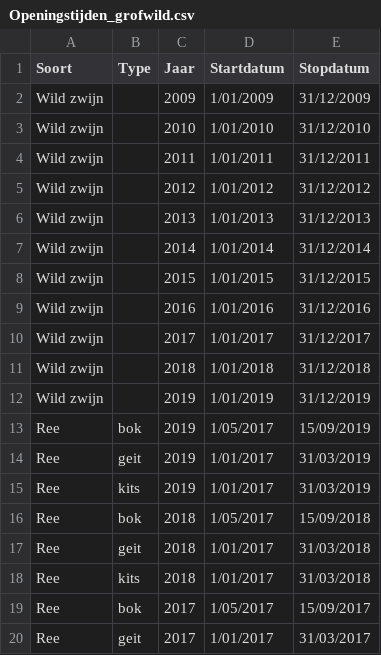
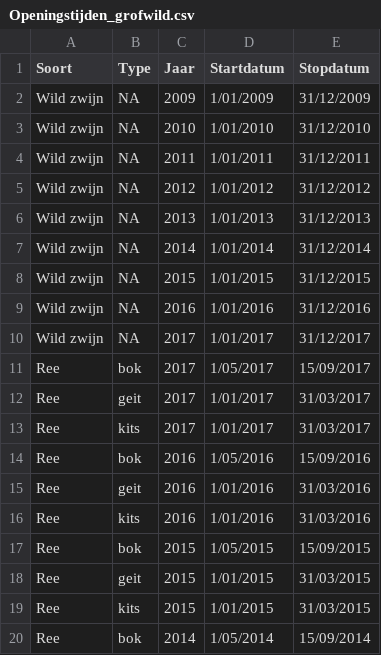
Before and after one commit to inbo/reporting-rshiny-grofwildjacht, a CSV file: reporting-grofwild/inst/extdata/Openingstijden_grofwild.csv, drawn as a sheet; only a part is shown; the shorter side is filled out with more unchanged rows; the diff covers the shown part only.

```diff
--- a/reporting-grofwild/inst/extdata/Openingstijden_grofwild.csv
+++ b/reporting-grofwild/inst/extdata/Openingstijden_grofwild.csv
@@ -1,19 +1,11 @@
 Soort;Type;Jaar;Startdatum;Stopdatum
-Wild zwijn;;2009;1/01/2009;31/12/2009
-Wild zwijn;;2010;1/01/2010;31/12/2010
-Wild zwijn;;2011;1/01/2011;31/12/2011
-Wild zwijn;;2012;1/01/2012;31/12/2012
-Wild zwijn;;2013;1/01/2013;31/12/2013
-Wild zwijn;;2014;1/01/2014;31/12/2014
-Wild zwijn;;2015;1/01/2015;31/12/2015
-Wild zwijn;;2016;1/01/2016;31/12/2016
-Wild zwijn;;2017;1/01/2017;31/12/2017
-Wild zwijn;;2018;1/01/2018;31/12/2018
-Wild zwijn;;2019;1/01/2019;31/12/2019
-Ree;bok;2019;1/05/2017;15/09/2019
-Ree;geit;2019;1/01/2017;31/03/2019
-Ree;kits;2019;1/01/2017;31/03/2019
-Ree;bok;2018;1/05/2017;15/09/2018
-Ree;geit;2018;1/01/2017;31/03/2018
-Ree;kits;2018;1/01/2017;31/03/2018
+Wild zwijn;NA;2009;1/01/2009;31/12/2009
+Wild zwijn;NA;2010;1/01/2010;31/12/2010
+Wild zwijn;NA;2011;1/01/2011;31/12/2011
+Wild zwijn;NA;2012;1/01/2012;31/12/2012
+Wild zwijn;NA;2013;1/01/2013;31/12/2013
+Wild zwijn;NA;2014;1/01/2014;31/12/2014
+Wild zwijn;NA;2015;1/01/2015;31/12/2015
+Wild zwijn;NA;2016;1/01/2016;31/12/2016
+Wild zwijn;NA;2017;1/01/2017;31/12/2017
 Ree;bok;2017;1/05/2017;15/09/2017
```
Also changed, not shown: 12 added rows elsewhere in this file.
